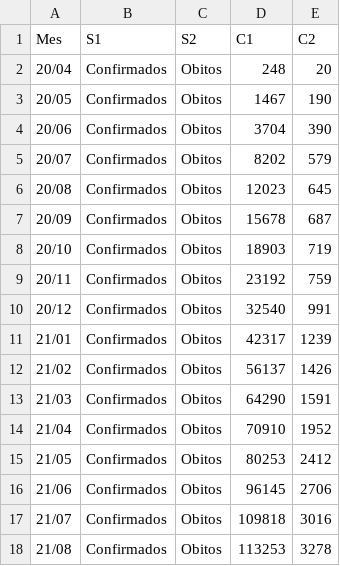
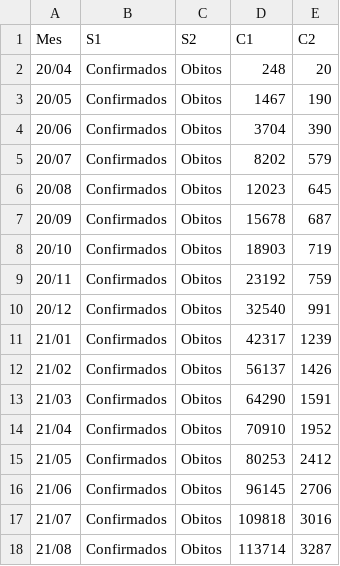
Before and after one commit to dageop/SGCOVID19, a CSV file: casos_obitos_mes.csv, drawn as a sheet.

Commit message:
Update casos_obitos_mes.csv

```diff
--- a/casos_obitos_mes.csv
+++ b/casos_obitos_mes.csv
@@ -17,2 +17,2 @@ Mes,S1,S2,C1,C2
 21/07,Confirmados,Obitos,109818,3016
-21/08,Confirmados,Obitos,113253,3278
+21/08,Confirmados,Obitos,113714,3287
```
